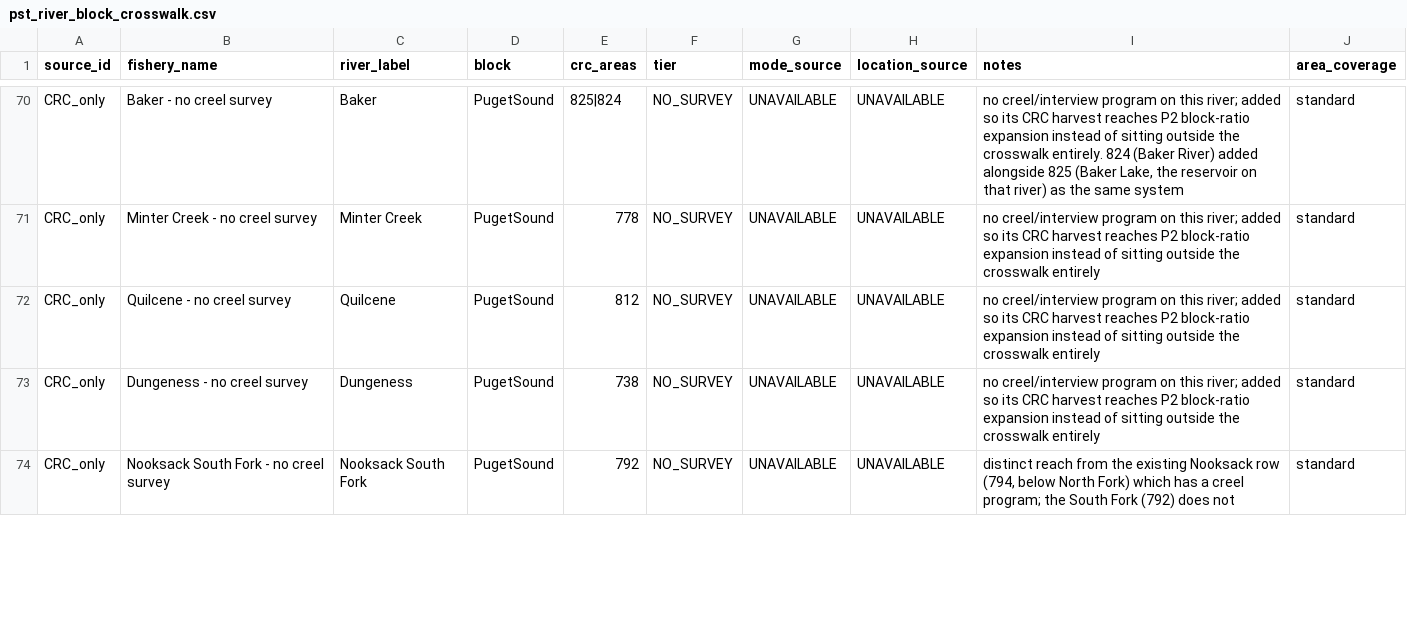
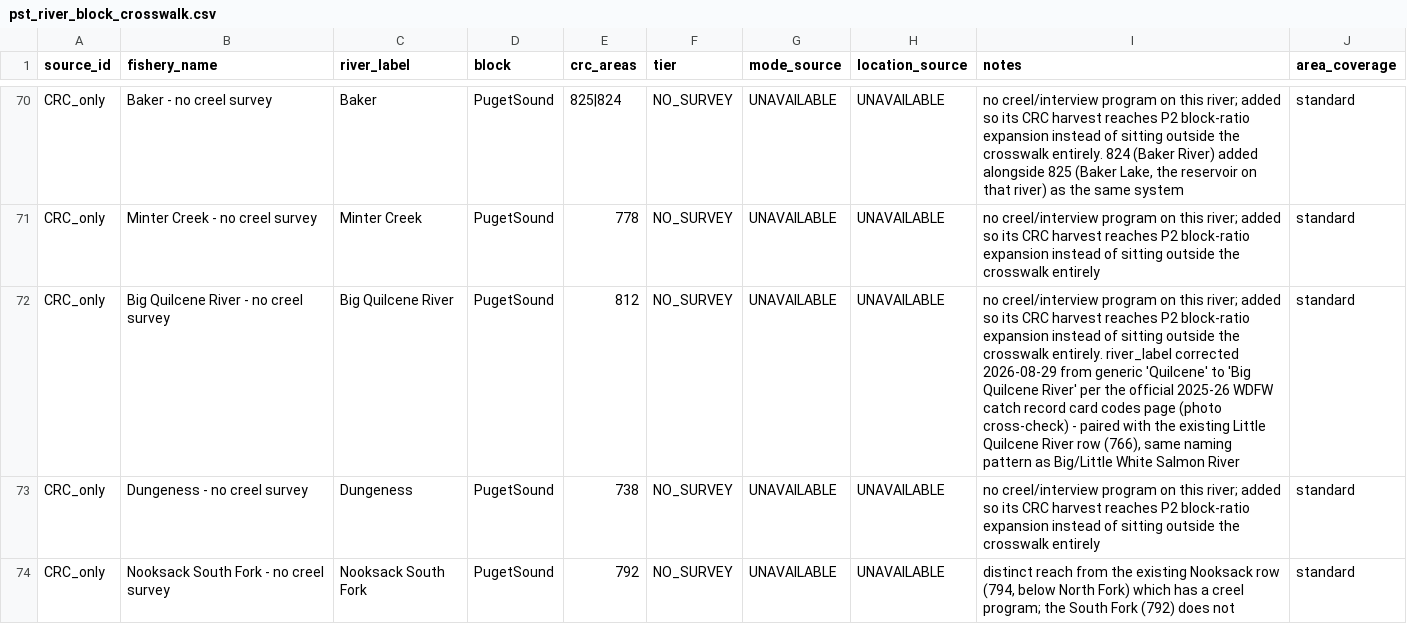
Before and after one commit to dfw-wa/CreelEstimates, a CSV file: input_files/pst/lookup_tables/pst_river_block_crosswalk.csv, drawn as a sheet; only a part is shown, gaps mark what is left out; the diff covers the shown part only.

```diff
--- a/input_files/pst/lookup_tables/pst_river_block_crosswalk.csv
+++ b/input_files/pst/lookup_tables/pst_river_block_crosswalk.csv
@@ -71,3 +71,3 @@ CRC_only,Baker - no creel survey,Baker,PugetSound,825|824,NO_SURVEY,UNAVAILABLE,
 CRC_only,Minter Creek - no creel survey,Minter Creek,PugetSound,778,NO_SURVEY,UNAVAILABLE,UNAVAILABLE,no creel/interview program on this river; added so its CRC harvest reaches P2 block-ratio expansion instead of sitting outside the crosswalk entirely,standard
-CRC_only,Quilcene - no creel survey,Quilcene,PugetSound,812,NO_SURVEY,UNAVAILABLE,UNAVAILABLE,no creel/interview program on this river; added so its CRC harvest reaches P2 block-ratio expansion instead of sitting outside the crosswalk entirely,standard
+CRC_only,Big Quilcene River - no creel survey,Big Quilcene River,PugetSound,812,NO_SURVEY,UNAVAILABLE,UNAVAILABLE,"no creel/interview program on this river; added so its CRC harvest reaches P2 block-ratio expansion instead of sitting outside the crosswalk entirely. river_label corrected 2026-08-29 from generic 'Quilcene' to 'Big Quilcene River' per the official 2025-26 WDFW catch record card codes page (photo cross-check) - paired with the existing Little Quilcene River row (766), same naming pattern as Big/Little White Salmon River",standard
 CRC_only,Dungeness - no creel survey,Dungeness,PugetSound,738,NO_SURVEY,UNAVAILABLE,UNAVAILABLE,no creel/interview program on this river; added so its CRC harvest reaches P2 block-ratio expansion instead of sitting outside the crosswalk entirely,standard
```
Also changed, not shown: 2 added rows and 8 edited cells elsewhere in this file, 1 other file.
